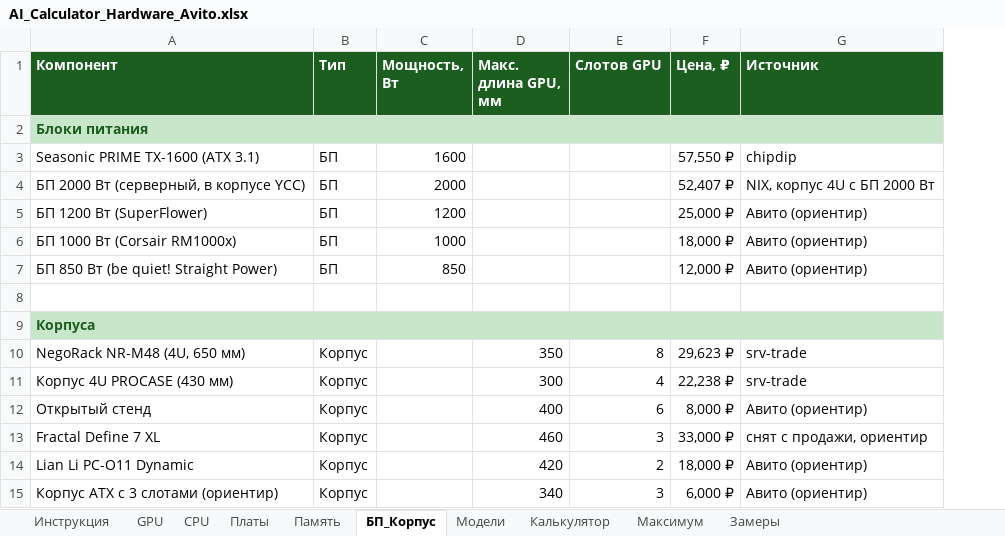
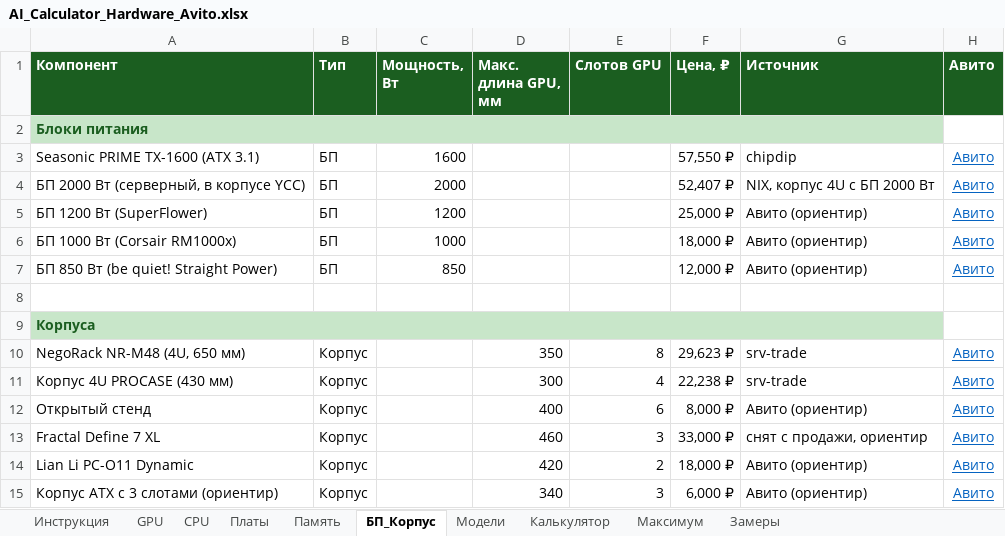
Before and after one commit to ErvSed/ai-hardware-calculator, an Excel workbook: AI_Calculator_Hardware_Avito.xlsx, sheet БП_Корпус, drawn as a sheet; values as stored, in another font and other column widths than the file's, no borders; the diff names each change by its address in the sheet, - before the commit and + after, or states it on an @@ line.

```diff
--- a/AI_Calculator_Hardware_Avito.xlsx (sheet БП_Корпус)
+++ b/AI_Calculator_Hardware_Avito.xlsx (sheet БП_Корпус)
+column H (Авито), rows 3-15: Авито | Авито | Авито | Авито | Авито |  |  | Авито | Авито | Авито | Авито | Авито | Авито
```
Also changed, not shown: sheet Калькулятор, sheet Память, sheet Платы, sheet CPU, sheet GPU.
